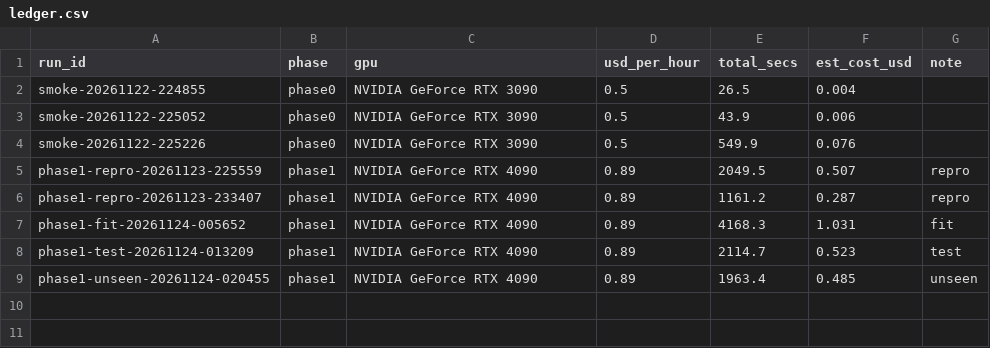
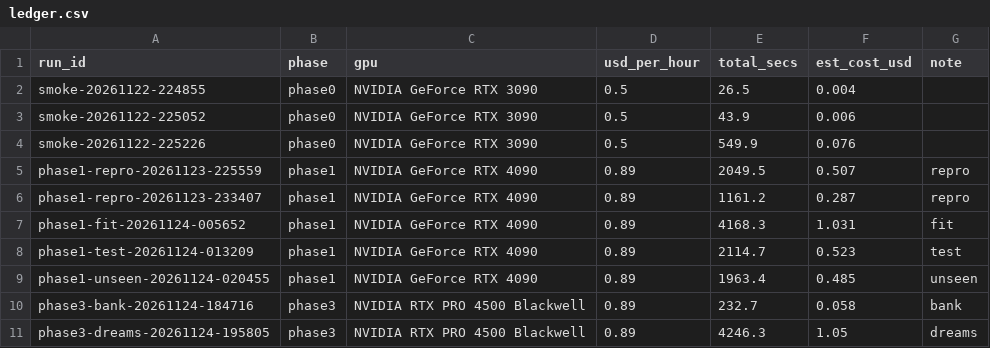
Before and after one commit to VinodAnbalagan/trust-horizon, a CSV file: runs/ledger.csv, drawn as a sheet; the diff names each change by its address in the sheet, - before the commit and + after, or states it on an @@ line.

Commit message:
Phase 3 GPU results

```diff
--- a/runs/ledger.csv
+++ b/runs/ledger.csv
+row 10: phase3-bank-20261124-184716 | phase3 | NVIDIA RTX PRO 4500 Blackwell | 0.89 | 232.7 | 0.058 | bank
+row 11: phase3-dreams-20261124-195805 | phase3 | NVIDIA RTX PRO 4500 Blackwell | 0.89 | 4246.3 | 1.05 | dreams
```
Also changed, not shown: 23 other files.
